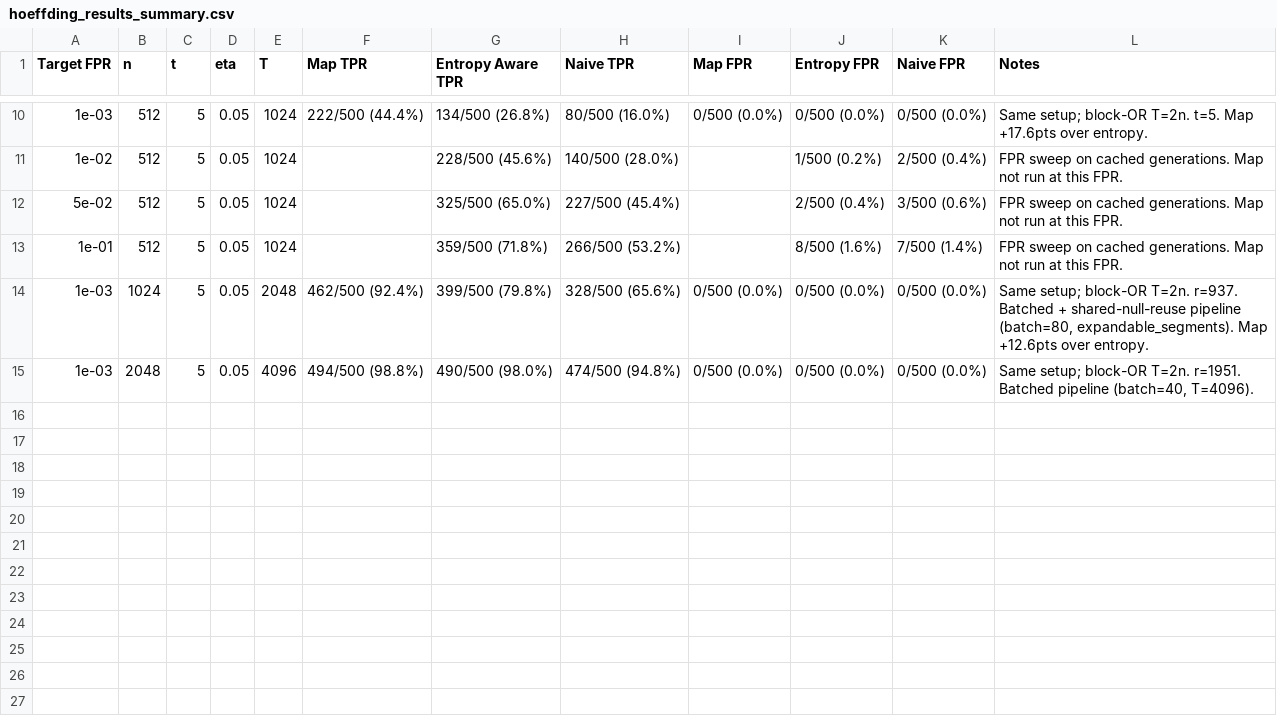
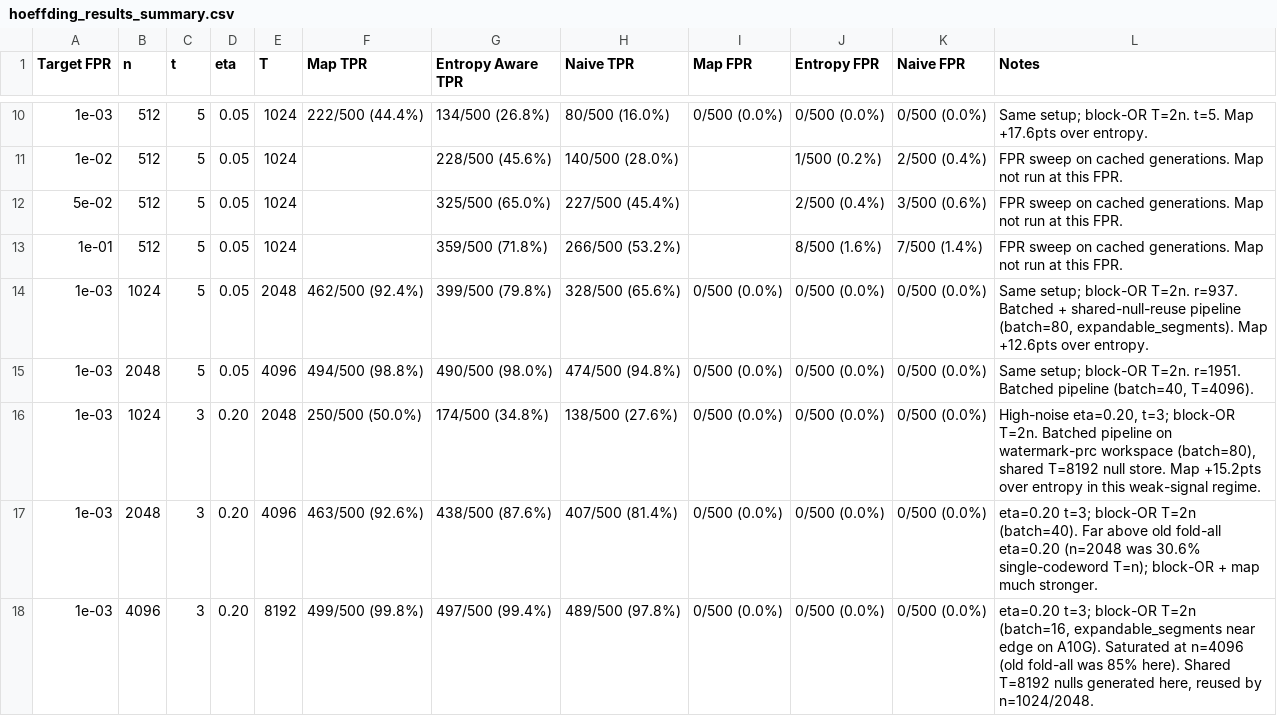
Before and after one commit to Anurag461/Pseudorandom-Code-Watermark, a CSV file: hoeffding_results_summary.csv, drawn as a sheet; only a part is shown, gaps mark what is left out; the diff names each change by its address in the sheet, - before the commit and + after, or states it on an @@ line.

Commit message:
Add eta=0.20 t=3 evals (n=1024/2048/4096, map default)

```diff
--- a/hoeffding_results_summary.csv
+++ b/hoeffding_results_summary.csv
+row 16: 1e-03 | 1024 | 3 | 0.20 | 2048 | 250/500 (50.0%) | 174/500 (34.8%) | 138/500 (27.6%) | 0/500 (0.0%) | 0/500 (0.0%) | 0/500 (0.0%) | High-noise eta=0.20, t=3; block-OR T=2n. Batched pipeline on watermark-prc workspace (batch=80), shared T=8192 null store. Map +15.2pts over entropy in this weak-signal regime.
+row 17: 1e-03 | 2048 | 3 | 0.20 | 4096 | 463/500 (92.6%) | 438/500 (87.6%) | 407/500 (81.4%) | 0/500 (0.0%) | 0/500 (0.0%) | 0/500 (0.0%) | eta=0.20 t=3; block-OR T=2n (batch=40). Far above old fold-all eta=0.20 (n=2048 was 30.6% single-codeword T=n); block-OR + map much stronger.
+row 18: 1e-03 | 4096 | 3 | 0.20 | 8192 | 499/500 (99.8%) | 497/500 (99.4%) | 489/500 (97.8%) | 0/500 (0.0%) | 0/500 (0.0%) | 0/500 (0.0%) | eta=0.20 t=3; block-OR T=2n (batch=16, expandable_segments near edge on A10G). Saturated at n=4096 (old fold-all was 85% here). Shared T=8192 nulls generated here, reused by n=1024/2048.
```
